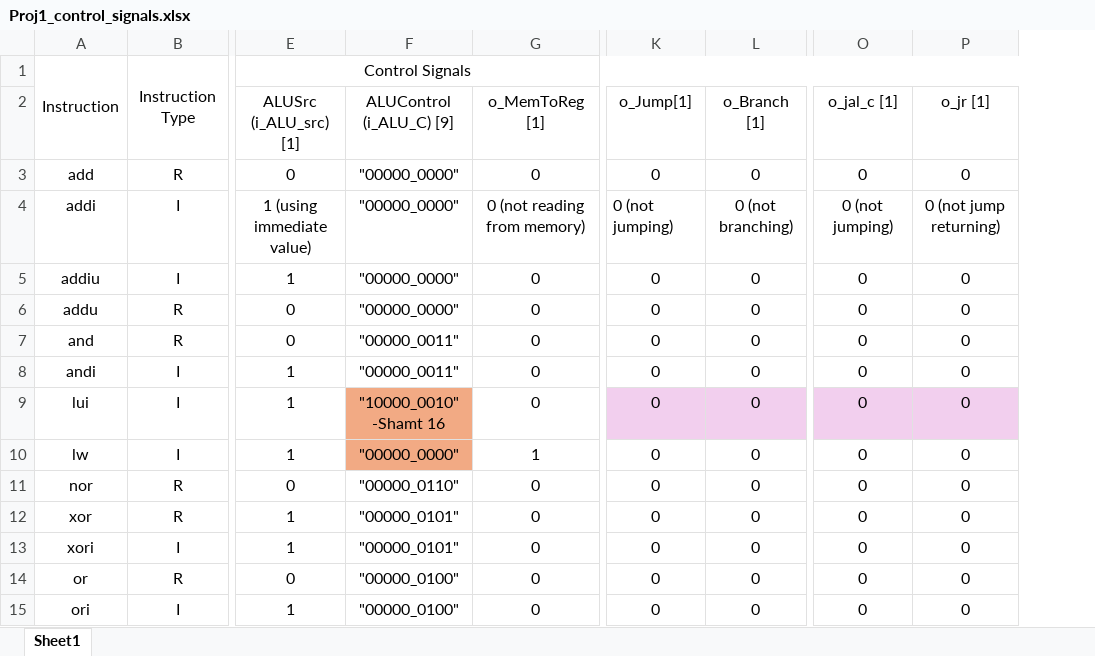
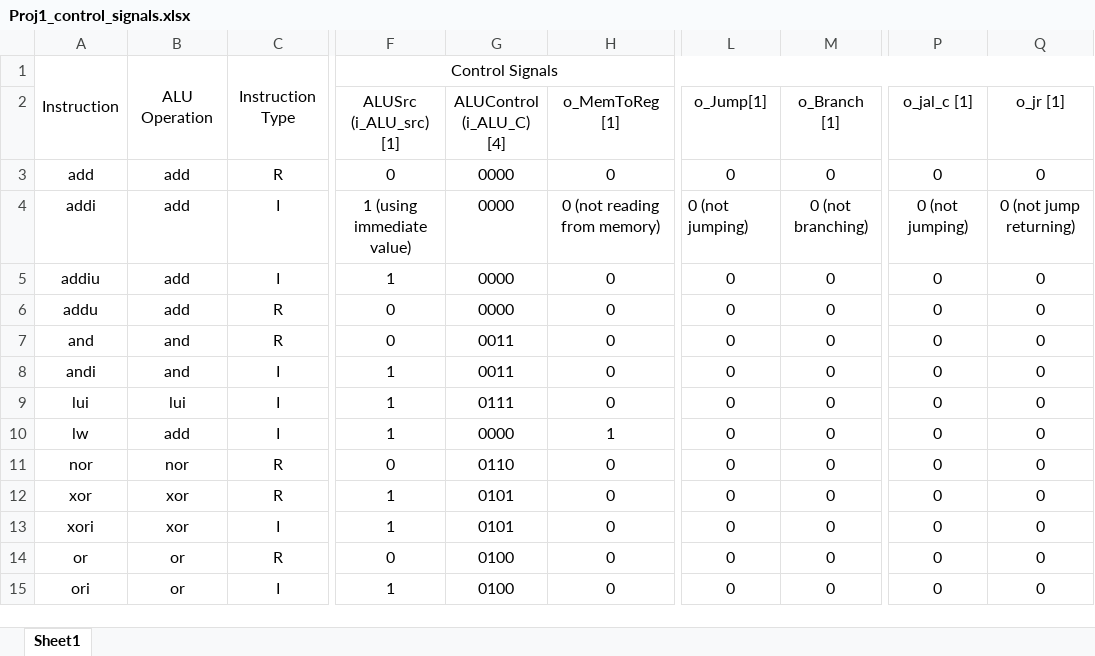
Before and after one commit to Anorris98/Mips-Processor, an Excel workbook: Project1/Proj1_control_signals.xlsx, sheet Sheet1, drawn as a sheet; only a part is shown, gaps mark what is left out; values as stored, in another font and other column widths than the file's, no borders; removed rows and columns are numbered as before the commit, all else as after; the diff covers the shown part only; the diff names each change by its address in the sheet, - before the commit and + after, or states it on an @@ line.

Commit message:
updates from lab, still need to finish logic for ALU with selecting between shamt or A for sll and sllv etc. control logic needs to be finished as well, but 99% of excel sheet is done and ready to be put into a decoder logic.

```diff
--- a/Project1/Proj1_control_signals.xlsx (sheet Sheet1)
+++ b/Project1/Proj1_control_signals.xlsx (sheet Sheet1)
+column B, rows 1-15: ALU Operation |  | add | add | add | add | and | and | lui | add | nor | xor | xor | or | or
-column F (ALUControl (i_ALU_C) [9]), rows 3-15: "00000_0000" | "00000_0000" | "00000_0000" | "00000_0000" | "00000_0011" | "00000_0011" | "10000_0010" -Shamt 16 | "00000_0000" | "00000_0110" | "00000_0101" | "00000_0101" | "00000_0100" | "00000_0100"
+column G (ALUControl (i_ALU_C) [4]), rows 3-15: 0000 | 0000 | 0000 | 0000 | 0011 | 0011 | 0111 | 0000 | 0110 | 0101 | 0101 | 0100 | 0100
-L9:M9 fill: #F2CFEE
+L9:M9 fill: none
-P9:Q9 fill: #F2CFEE
+P9:Q9 fill: none
```
Also changed, not shown: 2 added rows, 5 edited cells and cell formats elsewhere in this sheet, formulas that keep their value.
